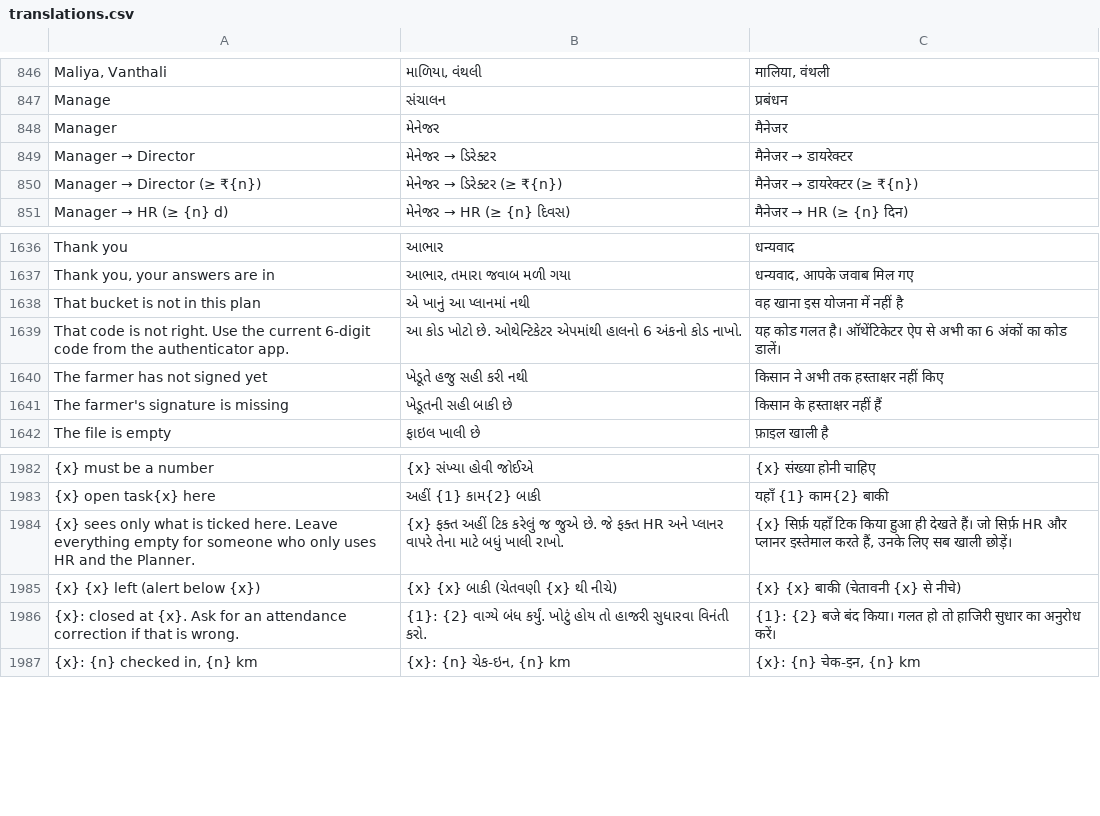
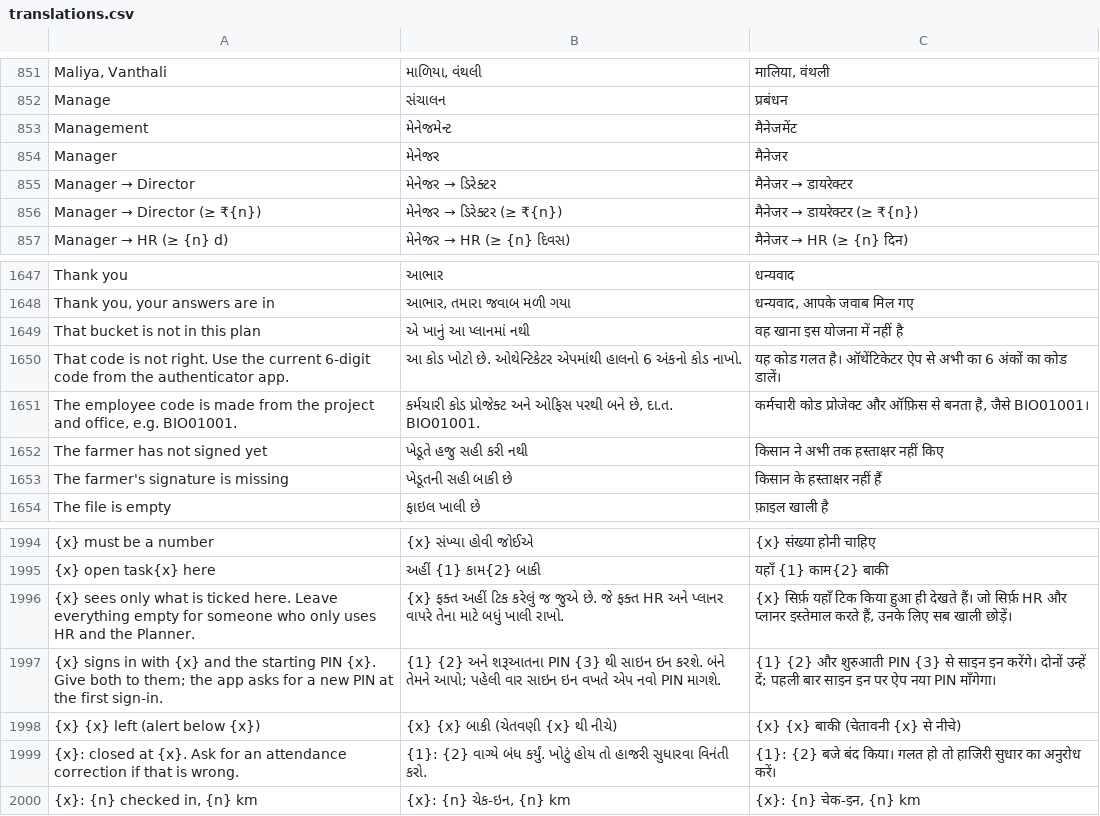
Before and after one commit to purvkanani5-art/fieldapp, a CSV file: docs/translations.csv, drawn as a sheet; only a part is shown, gaps mark what is left out; the diff covers the shown part only; the diff names each change by its address in the sheet, - before the commit and + after, or states it on an @@ line.

```diff
--- a/docs/translations.csv
+++ b/docs/translations.csv
+row 853: Management | મેનેજમેન્ટ | मैनेजमेंट
+row 1651: The employee code is made from the project and office, e.g. BIO01001. | કર્મચારી કોડ પ્રોજેક્ટ અને ઓફિસ પરથી બને છે, દા.ત. BIO01001. | कर्मचारी कोड प्रोजेक्ट और ऑफ़िस से बनता है, जैसे BIO01001।
+row 1997: {x} signs in with {x} and the starting PIN {x}. Give both to them; the app asks for a new PIN at the first sign-in. | {1} {2} અને શરૂઆતના PIN {3} થી સાઇન ઇન કરશે. બંને તેમને આપો; પહેલી વાર સાઇન ઇન વખતે એપ નવો PIN માગશે. | {1} {2} और शुरुआती PIN {3} से साइन इन करेंगे। दोनों उन्हें दें; पहली बार साइन इन पर ऐप नया PIN माँगेगा।
```
Also changed, not shown: 10 added rows elsewhere in this file, 7 other files.
